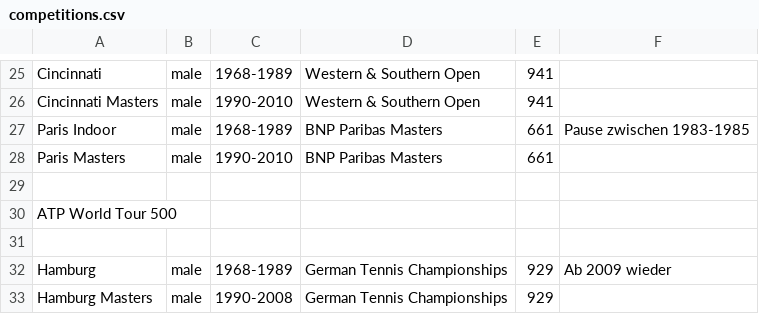
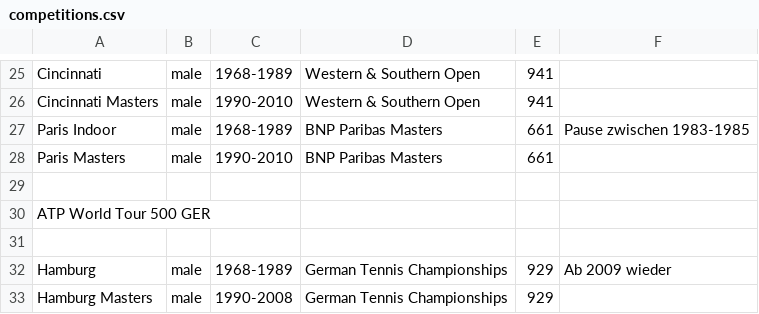
Before and after one commit to JustNicosh/Historische-Tennis-Daten, a CSV file: data/research-data/competitions.csv, drawn as a sheet; only a part is shown, gaps mark what is left out; the diff covers the shown part only.

```diff
--- a/data/research-data/competitions.csv
+++ b/data/research-data/competitions.csv
@@ -29,3 +29,3 @@ Paris Masters,male,1990-2010,BNP Paribas Masters,661,
 ,,,,,
-ATP World Tour 500,,,,,
+ATP World Tour 500 GER,,,,,
 ,,,,,
```
Also changed, not shown: 35 added rows and 1 edited cell elsewhere in this file.
